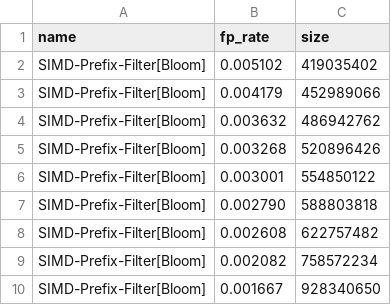
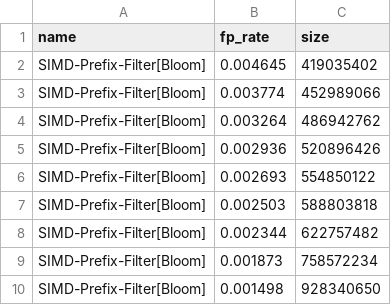
Before and after one commit to nilsp4l/prefix_filter, a CSV file: r_scripts/tables/dynamic_size_fp_rates_simd.csv, drawn as a sheet.

```diff
--- a/r_scripts/tables/dynamic_size_fp_rates_simd.csv
+++ b/r_scripts/tables/dynamic_size_fp_rates_simd.csv
@@ -1,10 +1,10 @@
 name,fp_rate,size
-SIMD-Prefix-Filter[Bloom],0.005102,419035402
-SIMD-Prefix-Filter[Bloom],0.004179,452989066
-SIMD-Prefix-Filter[Bloom],0.003632,486942762
-SIMD-Prefix-Filter[Bloom],0.003268,520896426
-SIMD-Prefix-Filter[Bloom],0.003001,554850122
-SIMD-Prefix-Filter[Bloom],0.002790,588803818
-SIMD-Prefix-Filter[Bloom],0.002608,622757482
-SIMD-Prefix-Filter[Bloom],0.002082,758572234
-SIMD-Prefix-Filter[Bloom],0.001667,928340650
+SIMD-Prefix-Filter[Bloom],0.004645,419035402
+SIMD-Prefix-Filter[Bloom],0.003774,452989066
+SIMD-Prefix-Filter[Bloom],0.003264,486942762
+SIMD-Prefix-Filter[Bloom],0.002936,520896426
+SIMD-Prefix-Filter[Bloom],0.002693,554850122
+SIMD-Prefix-Filter[Bloom],0.002503,588803818
+SIMD-Prefix-Filter[Bloom],0.002344,622757482
+SIMD-Prefix-Filter[Bloom],0.001873,758572234
+SIMD-Prefix-Filter[Bloom],0.001498,928340650
```
Also changed, not shown: r_scripts/tables/dynamic_size_fp_rates_adapted.csv, r_scripts/tables/fp_rates.csv, 8 other files.
